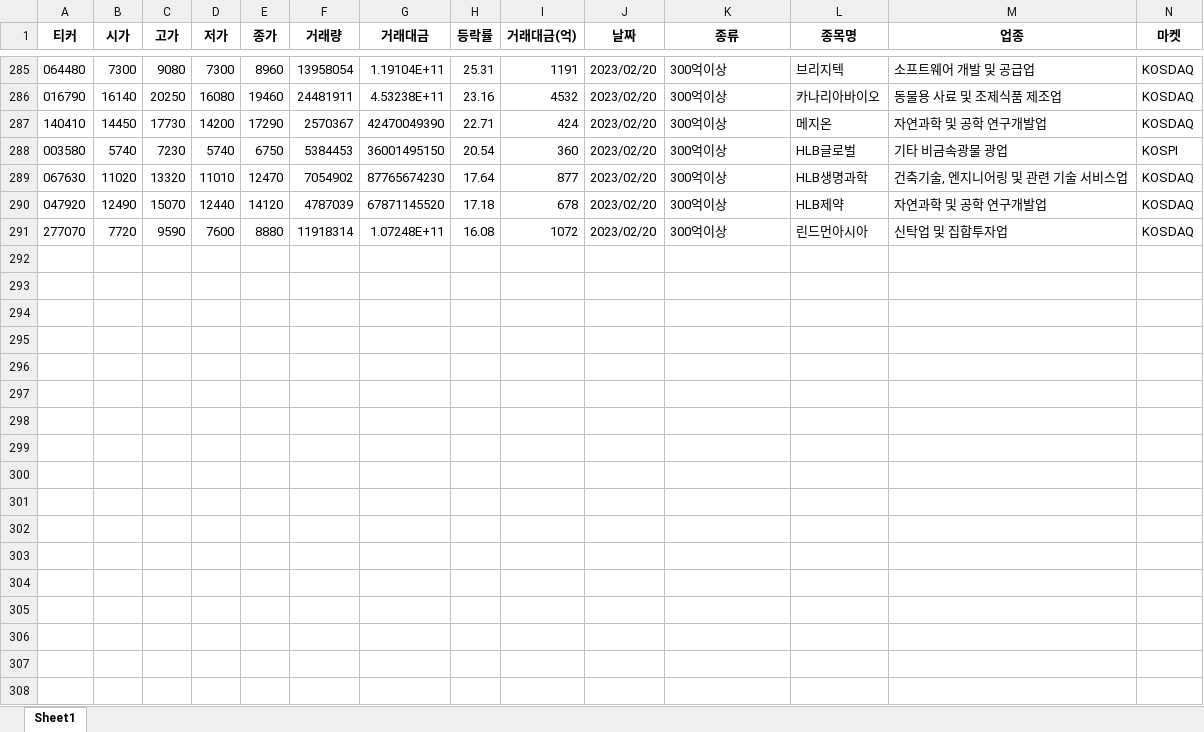
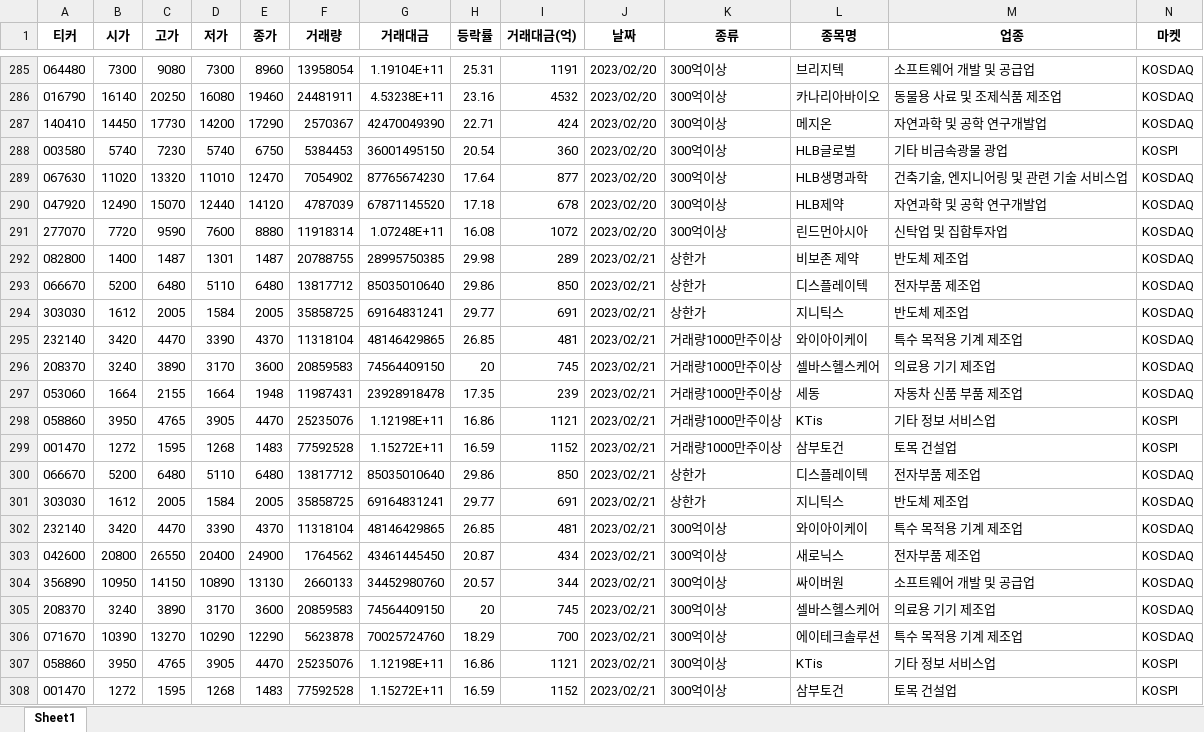
Before and after one commit to wndskim/stock, an Excel workbook: Data/특징주.xlsx, sheet Sheet1, drawn as a sheet; only a part is shown, gaps mark what is left out; values as stored, in another font and other column widths than the file's, no borders; rows hold the shown columns only; the diff names each change by its address in the sheet, - before the commit and + after, or states it on an @@ line.

Commit message:
Update 특징주.xlsx

```diff
--- a/Data/특징주.xlsx (sheet Sheet1)
+++ b/Data/특징주.xlsx (sheet Sheet1)
+row 292: 082800 | 1400 | 1487 | 1301 | 1487 | 20788755 | 28995750385 | 29.98 | 289 | 2023/02/21 | 상한가 | 비보존 제약 | 반도체 제조업 | KOSDAQ
+row 293: 066670 | 5200 | 6480 | 5110 | 6480 | 13817712 | 85035010640 | 29.86 | 850 | 2023/02/21 | 상한가 | 디스플레이텍 | 전자부품 제조업 | KOSDAQ
+row 294: 303030 | 1612 | 2005 | 1584 | 2005 | 35858725 | 69164831241 | 29.77 | 691 | 2023/02/21 | 상한가 | 지니틱스 | 반도체 제조업 | KOSDAQ
+row 295: 232140 | 3420 | 4470 | 3390 | 4370 | 11318104 | 48146429865 | 26.85 | 481 | 2023/02/21 | 거래량1000만주이상 | 와이아이케이 | 특수 목적용 기계 제조업 | KOSDAQ
+row 296: 208370 | 3240 | 3890 | 3170 | 3600 | 20859583 | 74564409150 | 20 | 745 | 2023/02/21 | 거래량1000만주이상 | 셀바스헬스케어 | 의료용 기기 제조업 | KOSDAQ
+row 297: 053060 | 1664 | 2155 | 1664 | 1948 | 11987431 | 23928918478 | 17.35 | 239 | 2023/02/21 | 거래량1000만주이상 | 세동 | 자동차 신품 부품 제조업 | KOSDAQ
+row 298: 058860 | 3950 | 4765 | 3905 | 4470 | 25235076 | 1.12198E+11 | 16.86 | 1121 | 2023/02/21 | 거래량1000만주이상 | KTis | 기타 정보 서비스업 | KOSPI
+row 299: 001470 | 1272 | 1595 | 1268 | 1483 | 77592528 | 1.15272E+11 | 16.59 | 1152 | 2023/02/21 | 거래량1000만주이상 | 삼부토건 | 토목 건설업 | KOSPI
+row 300: 066670 | 5200 | 6480 | 5110 | 6480 | 13817712 | 85035010640 | 29.86 | 850 | 2023/02/21 | 상한가 | 디스플레이텍 | 전자부품 제조업 | KOSDAQ
+row 301: 303030 | 1612 | 2005 | 1584 | 2005 | 35858725 | 69164831241 | 29.77 | 691 | 2023/02/21 | 상한가 | 지니틱스 | 반도체 제조업 | KOSDAQ
+row 302: 232140 | 3420 | 4470 | 3390 | 4370 | 11318104 | 48146429865 | 26.85 | 481 | 2023/02/21 | 300억이상 | 와이아이케이 | 특수 목적용 기계 제조업 | KOSDAQ
+row 303: 042600 | 20800 | 26550 | 20400 | 24900 | 1764562 | 43461445450 | 20.87 | 434 | 2023/02/21 | 300억이상 | 새로닉스 | 전자부품 제조업 | KOSDAQ
+row 304: 356890 | 10950 | 14150 | 10890 | 13130 | 2660133 | 34452980760 | 20.57 | 344 | 2023/02/21 | 300억이상 | 싸이버원 | 소프트웨어 개발 및 공급업 | KOSDAQ
+row 305: 208370 | 3240 | 3890 | 3170 | 3600 | 20859583 | 74564409150 | 20 | 745 | 2023/02/21 | 300억이상 | 셀바스헬스케어 | 의료용 기기 제조업 | KOSDAQ
+row 306: 071670 | 10390 | 13270 | 10290 | 12290 | 5623878 | 70025724760 | 18.29 | 700 | 2023/02/21 | 300억이상 | 에이테크솔루션 | 특수 목적용 기계 제조업 | KOSDAQ
+row 307: 058860 | 3950 | 4765 | 3905 | 4470 | 25235076 | 1.12198E+11 | 16.86 | 1121 | 2023/02/21 | 300억이상 | KTis | 기타 정보 서비스업 | KOSPI
+row 308: 001470 | 1272 | 1595 | 1268 | 1483 | 77592528 | 1.15272E+11 | 16.59 | 1152 | 2023/02/21 | 300억이상 | 삼부토건 | 토목 건설업 | KOSPI
```
